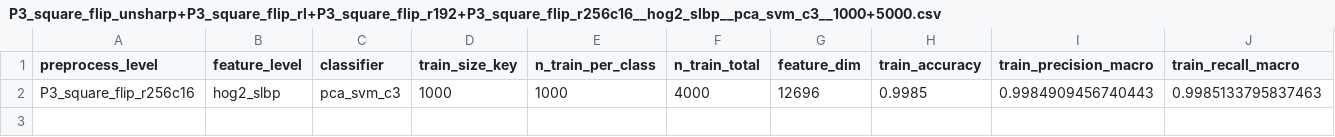
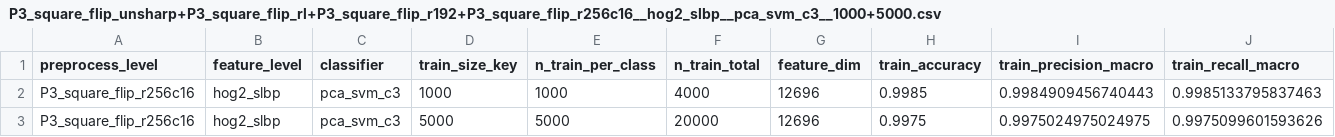
Before and after one commit to aakash-pat04/Cats_and_Dogs, a CSV file: results/chunks/P3_square_flip_unsharp+P3_square_flip_rl+P3_square_flip_r192+P3_square_flip_r256c16__hog2_slbp__pca_svm_c3__1000+5000.csv, drawn as a sheet; only a part is shown; rows hold the shown columns only; the diff names each change by its address in the sheet, - before the commit and + after, or states it on an @@ line.

Commit message:
Add sweep results from Aakashs-MacBook-Pro.local [TRAIN_SIZES=1000,5000 --preprocess-level P3_square_flip_unsharp,P3_square_flip_rl,P3_square_flip_r192,P3_square_flip_r256c16 --feature-level hog2_slbp --classifiers pca_svm_c3 --svm-max-size 999999 --n-jobs 2 --train-acc-sample 2000]

```diff
--- a/results/chunks/P3_square_flip_unsharp+P3_square_flip_rl+P3_square_flip_r192+P3_square_flip_r256c16__hog2_slbp__pca_svm_c3__1000+5000.csv
+++ b/results/chunks/P3_square_flip_unsharp+P3_square_flip_rl+P3_square_flip_r192+P3_square_flip_r256c16__hog2_slbp__pca_svm_c3__1000+5000.csv
+row 3: P3_square_flip_r256c16 | hog2_slbp | pca_svm_c3 | 5000 | 5000 | 20000 | 12696 | 0.9975 | 0.9975024975024975 | 0.9975099601593626
```
Also changed, not shown: 1 other file.
